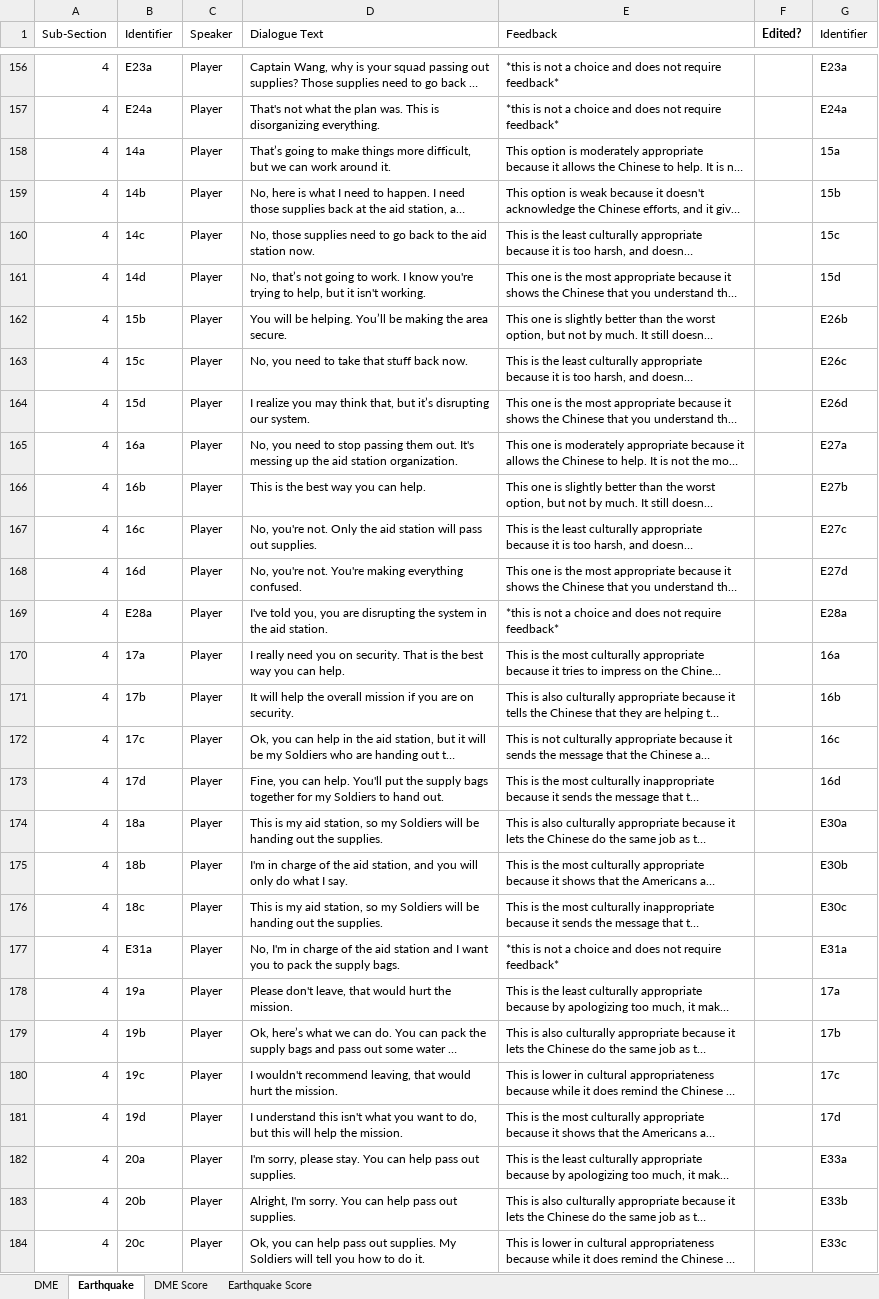
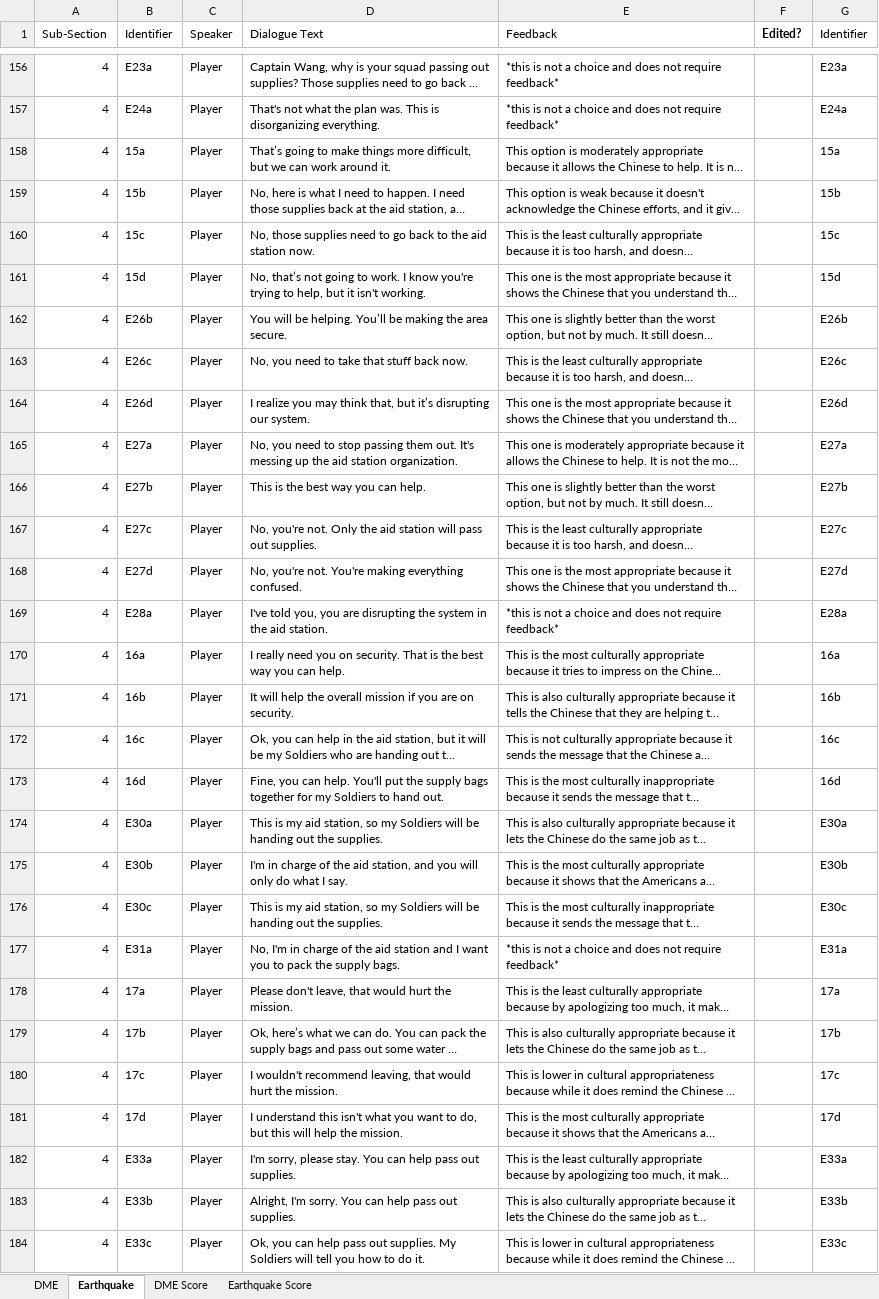
Before and after one commit to UVA-DSI-2019-Capstones/ARL, an Excel workbook: mechanical_turk/Dialogue.xlsx, sheet Earthquake, drawn as a sheet; only a part is shown, gaps mark what is left out; long unchanged cells end in …; values as stored, in another font and other column widths than the file's, no borders; charts and pictures not drawn; the diff covers the shown part only; the diff names each change by its address in the sheet, - before the commit and + after, or states it on an @@ line.

Commit message:
delete bad dialogue file, add ranks to dialogue file

```diff
--- a/mechanical_turk/Dialogue.xlsx (sheet Earthquake)
+++ b/mechanical_turk/Dialogue.xlsx (sheet Earthquake)
-B158 (Identifier): 14a
+B158 (Identifier): 15a
-B159 (Identifier): 14b
+B159 (Identifier): 15b
-B160 (Identifier): 14c
+B160 (Identifier): 15c
-B161 (Identifier): 14d
+B161 (Identifier): 15d
-B162 (Identifier): 15b
+B162 (Identifier): E26b
-B163 (Identifier): 15c
+B163 (Identifier): E26c
-B164 (Identifier): 15d
+B164 (Identifier): E26d
-B165 (Identifier): 16a
+B165 (Identifier): E27a
-B166 (Identifier): 16b
+B166 (Identifier): E27b
-B167 (Identifier): 16c
+B167 (Identifier): E27c
-B168 (Identifier): 16d
+B168 (Identifier): E27d
-B170 (Identifier): 17a
+B170 (Identifier): 16a
-B171 (Identifier): 17b
+B171 (Identifier): 16b
-B172 (Identifier): 17c
+B172 (Identifier): 16c
-B173 (Identifier): 17d
+B173 (Identifier): 16d
-B174 (Identifier): 18a
+B174 (Identifier): E30a
-B175 (Identifier): 18b
+B175 (Identifier): E30b
-B176 (Identifier): 18c
+B176 (Identifier): E30c
-B178 (Identifier): 19a
+B178 (Identifier): 17a
-B179 (Identifier): 19b
+B179 (Identifier): 17b
-B180 (Identifier): 19c
+B180 (Identifier): 17c
-B181 (Identifier): 19d
+B181 (Identifier): 17d
-B182 (Identifier): 20a
+B182 (Identifier): E33a
-B183 (Identifier): 20b
+B183 (Identifier): E33b
-B184 (Identifier): 20c
+B184 (Identifier): E33c
```
Also changed, not shown: 21 moved rows and 13 edited cells elsewhere in this sheet, sheet DME, charts or pictures, 1 other file.
